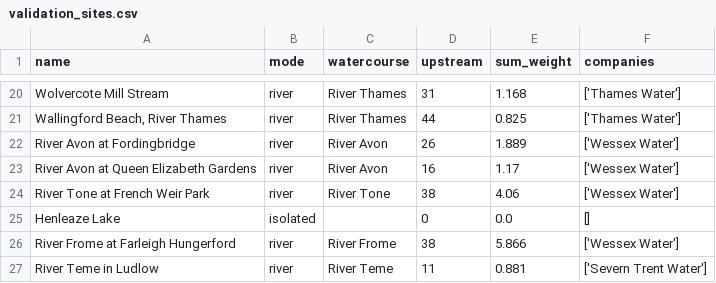
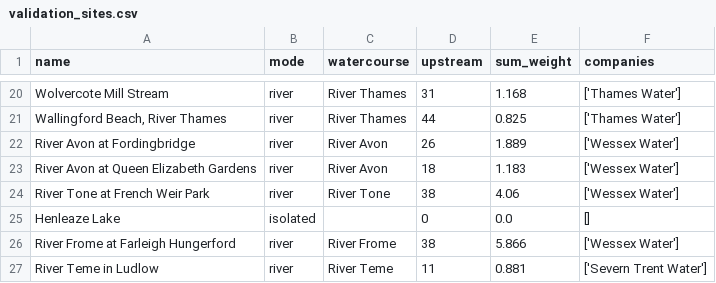
Before and after one commit to ethanbuckley/swimsignal, a CSV file: data/processed/validation_sites.csv, drawn as a sheet; only a part is shown, gaps mark what is left out.

```diff
--- a/data/processed/validation_sites.csv
+++ b/data/processed/validation_sites.csv
@@ -22,3 +22,3 @@ Wolvercote Mill Stream,river,River Thames,31,1.168,['Thames Water']
 River Avon at Fordingbridge,river,River Avon,26,1.889,['Wessex Water']
-River Avon at Queen Elizabeth Gardens,river,River Avon,16,1.17,['Wessex Water']
+River Avon at Queen Elizabeth Gardens,river,River Avon,18,1.183,['Wessex Water']
 River Tone at French Weir Park,river,River Tone,38,4.06,['Wessex Water']
```
Also changed, not shown: data/processed/ecoli_validation_per_site.csv, 4 other files.
